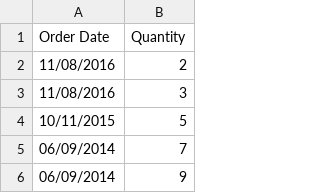
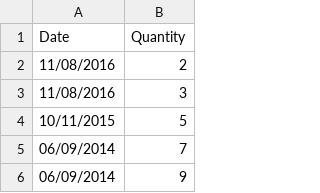
Before and after one commit to VivekVetri/vivekvetri.github.io, a CSV file: furniture.csv, drawn as a sheet; only a part is shown.

Commit message:
Minor

```diff
--- a/furniture.csv
+++ b/furniture.csv
@@ -1,2 +1,2 @@
-Order Date,Quantity
+Date,Quantity
 11/08/2016,2
```
